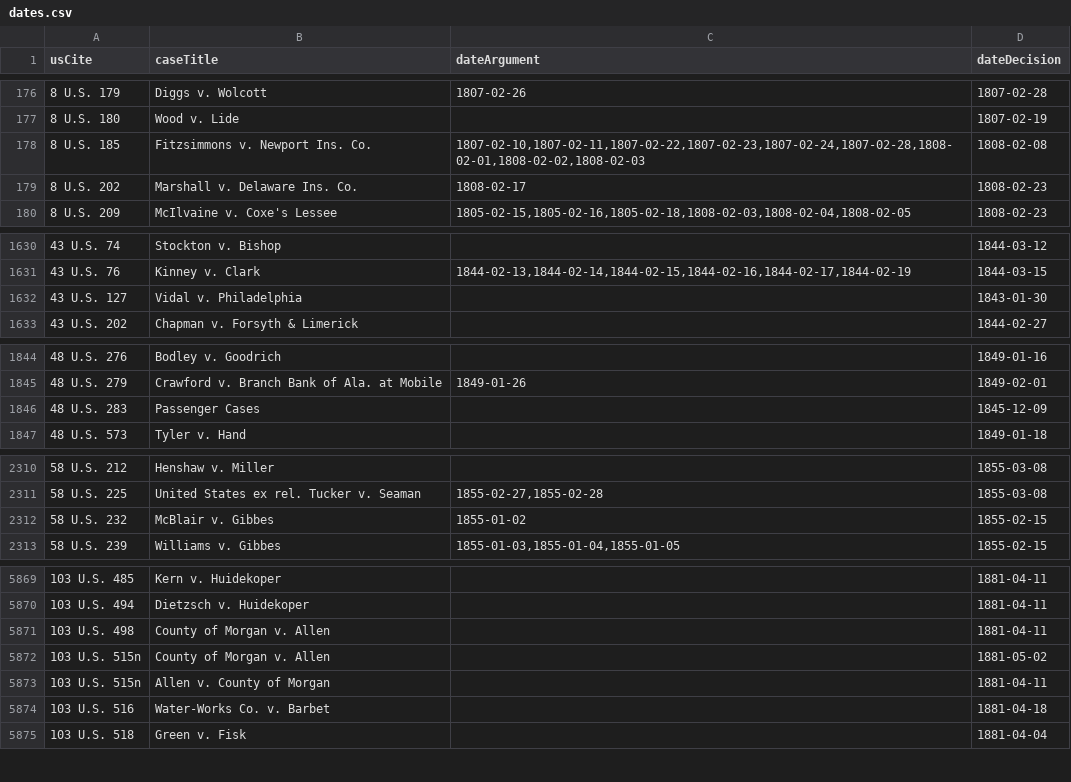
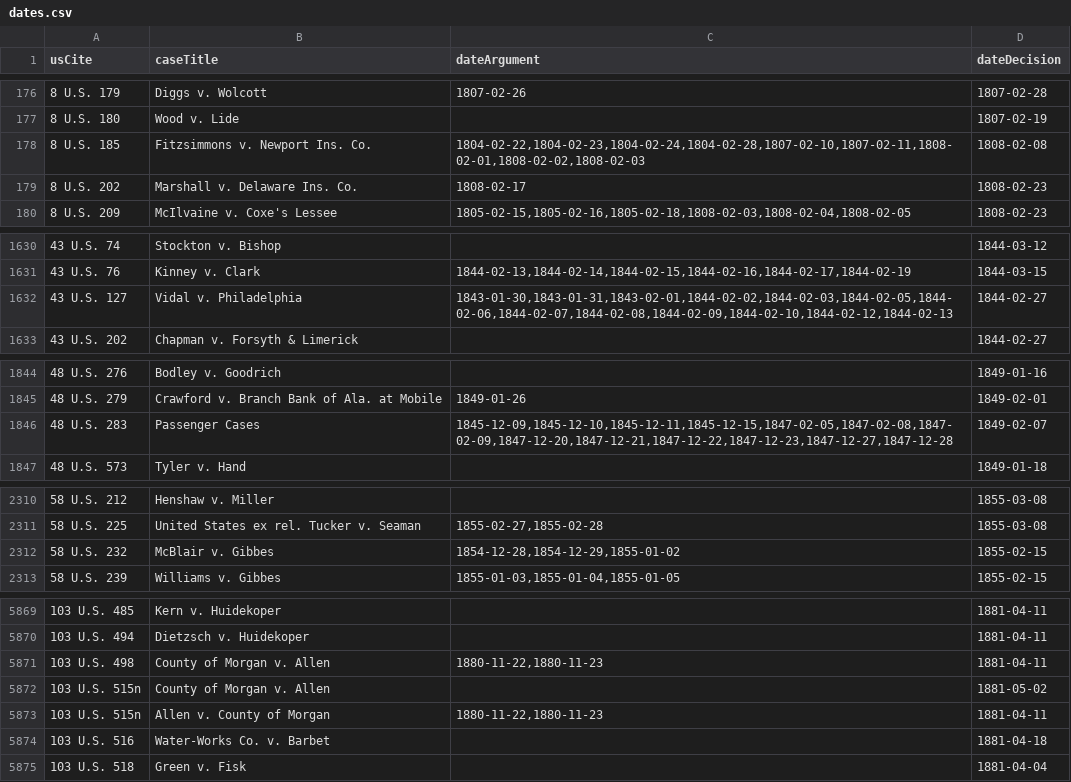
Before and after one commit to jeffpar/lonedissent, a CSV file: sources/ld/dates.csv, drawn as a sheet; only a part is shown, gaps mark what is left out.

Commit message:
Fixed some complicated misinterpreted date ranges in dates.csv

```diff
--- a/sources/ld/dates.csv
+++ b/sources/ld/dates.csv
@@ -177,3 +177,3 @@ usCite,caseTitle,dateArgument,dateDecision
 "8 U.S. 180","Wood v. Lide","","1807-02-19"
-"8 U.S. 185","Fitzsimmons v. Newport Ins. Co.","1807-02-10,1807-02-11,1807-02-22,1807-02-23,1807-02-24,1807-02-28,1808-02-01,1808-02-02,1808-02-03","1808-02-08"
+"8 U.S. 185","Fitzsimmons v. Newport Ins. Co.","1804-02-22,1804-02-23,1804-02-24,1804-02-28,1807-02-10,1807-02-11,1808-02-01,1808-02-02,1808-02-03","1808-02-08"
 "8 U.S. 202","Marshall v. Delaware Ins. Co.","1808-02-17","1808-02-23"
@@ -1631,3 +1631,3 @@ usCite,caseTitle,dateArgument,dateDecision
 "43 U.S. 76","Kinney v. Clark","1844-02-13,1844-02-14,1844-02-15,1844-02-16,1844-02-17,1844-02-19","1844-03-15"
-"43 U.S. 127","Vidal v. Philadelphia","","1843-01-30"
+"43 U.S. 127","Vidal v. Philadelphia","1843-01-30,1843-01-31,1843-02-01,1844-02-02,1844-02-03,1844-02-05,1844-02-06,1844-02-07,1844-02-08,1844-02-09,1844-02-10,1844-02-12,1844-02-13","1844-02-27"
 "43 U.S. 202","Chapman v. Forsyth & Limerick","","1844-02-27"
@@ -1845,3 +1845,3 @@ usCite,caseTitle,dateArgument,dateDecision
 "48 U.S. 279","Crawford v. Branch Bank of Ala. at Mobile","1849-01-26","1849-02-01"
-"48 U.S. 283","Passenger Cases","","1845-12-09"
+"48 U.S. 283","Passenger Cases","1845-12-09,1845-12-10,1845-12-11,1845-12-15,1847-02-05,1847-02-08,1847-02-09,1847-12-20,1847-12-21,1847-12-22,1847-12-23,1847-12-27,1847-12-28","1849-02-07"
 "48 U.S. 573","Tyler v. Hand","","1849-01-18"
@@ -2311,3 +2311,3 @@ usCite,caseTitle,dateArgument,dateDecision
 "58 U.S. 225","United States ex rel. Tucker v. Seaman","1855-02-27,1855-02-28","1855-03-08"
-"58 U.S. 232","McBlair v. Gibbes","1855-01-02","1855-02-15"
+"58 U.S. 232","McBlair v. Gibbes","1854-12-28,1854-12-29,1855-01-02","1855-02-15"
 "58 U.S. 239","Williams v. Gibbes","1855-01-03,1855-01-04,1855-01-05","1855-02-15"
@@ -5870,5 +5870,5 @@ usCite,caseTitle,dateArgument,dateDecision
 "103 U.S. 494","Dietzsch v. Huidekoper","","1881-04-11"
-"103 U.S. 498","County of Morgan v. Allen","","1881-04-11"
+"103 U.S. 498","County of Morgan v. Allen","1880-11-22,1880-11-23","1881-04-11"
 "103 U.S. 515n","County of Morgan v. Allen","","1881-05-02"
-"103 U.S. 515n","Allen v. County of Morgan","","1881-04-11"
+"103 U.S. 515n","Allen v. County of Morgan","1880-11-22,1880-11-23","1881-04-11"
 "103 U.S. 516","Water-Works Co. v. Barbet","","1881-04-18"
```
Also changed, not shown: 2 other files.
